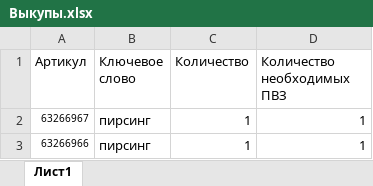
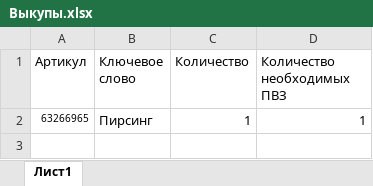
Before and after one commit to Snexok/WBbot, an Excel workbook: test_data/Выкупы.xlsx, sheet Лист1, drawn as a sheet; values as stored, in another font and other column widths than the file's, no borders; the diff names each change by its address in the sheet, - before the commit and + after, or states it on an @@ line.

```diff
--- a/test_data/Выкупы.xlsx (sheet Лист1)
+++ b/test_data/Выкупы.xlsx (sheet Лист1)
-A2 (Артикул): 63266967
+A2 (Артикул): 63266965
-B2 (Ключевое слово): пирcинг
+B2 (Ключевое слово): Пирсинг
-row 3: 63266966 | пирcинг | 1 | 1
```
Also changed, not shown: 11 other files.
